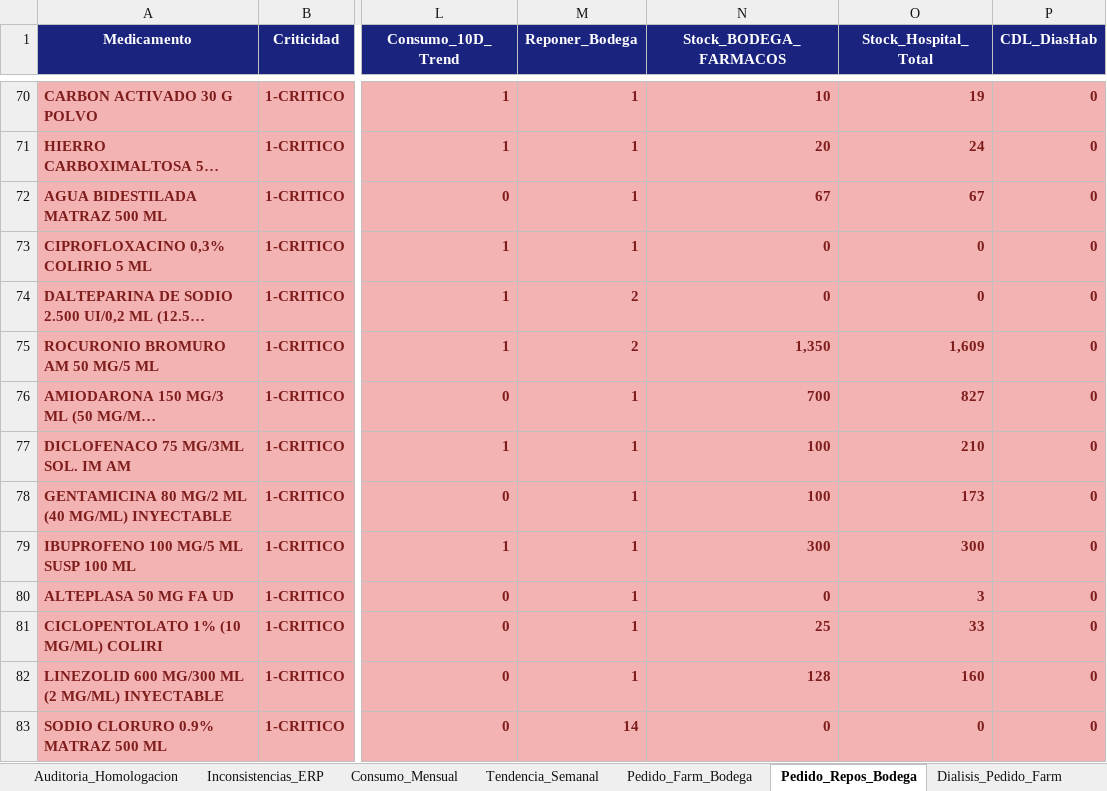
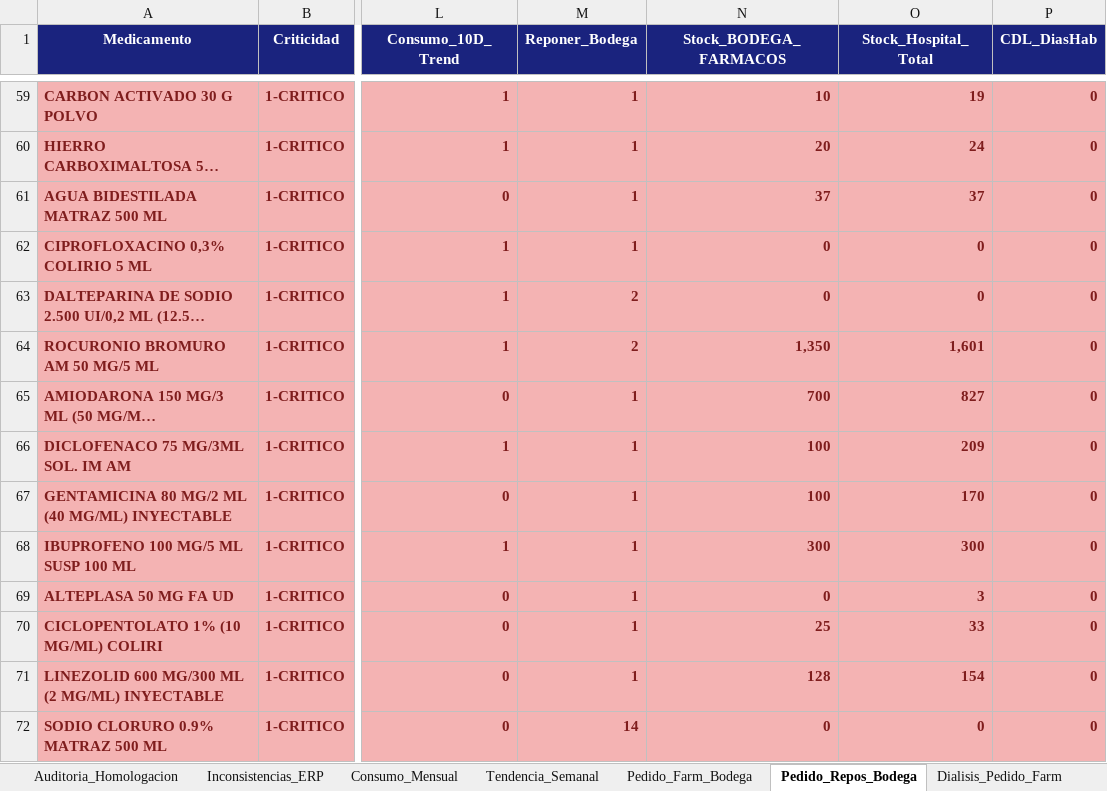
Before and after one commit to danielalfonsocc-rgb/maestro-aa-farmacia, an Excel workbook: Consolidado_AA_MAESTRO.xlsx, sheet Pedido_Repos_Bodega, drawn as a sheet; only a part is shown, gaps mark what is left out; long unchanged cells end in …; values as stored, in another font and other column widths than the file's, no borders; addresses are those after the commit; the diff covers the shown part only; the diff names each change by its address in the sheet, - before the commit and + after, or states it on an @@ line.

```diff
--- a/Consolidado_AA_MAESTRO.xlsx (sheet Pedido_Repos_Bodega)
+++ b/Consolidado_AA_MAESTRO.xlsx (sheet Pedido_Repos_Bodega)
-N61 (Stock_BODEGA_FARMACOS): 67
+N61 (Stock_BODEGA_FARMACOS): 37
-O61 (Stock_Hospital_Total): 67
+O61 (Stock_Hospital_Total): 37
-O64 (Stock_Hospital_Total): 1,609
+O64 (Stock_Hospital_Total): 1,601
-O66 (Stock_Hospital_Total): 210
+O66 (Stock_Hospital_Total): 209
-O67 (Stock_Hospital_Total): 173
+O67 (Stock_Hospital_Total): 170
-O71 (Stock_Hospital_Total): 160
+O71 (Stock_Hospital_Total): 154
```
Also changed, not shown: 22 added rows, 22 removed rows and 562 edited cells elsewhere in this sheet, sheet SGLI_Estres, sheet Pedido_Farm_Bodega, sheet Reposicion_5D, sheet Stock_AA, sheet Consumo_Mensual, sheet Comparacion_Hospital, 12 more sheets, Resumen_Pedidos_AA.xlsx.
